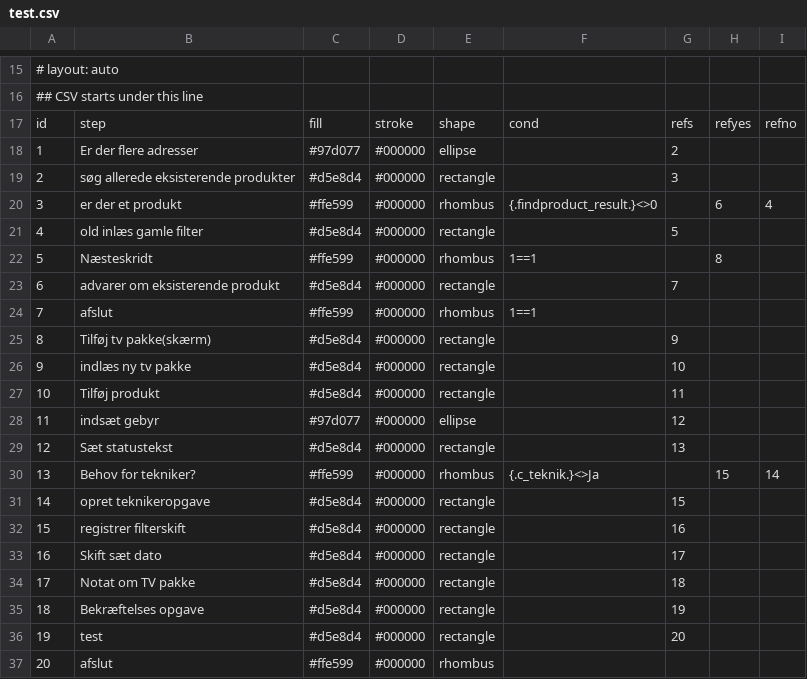
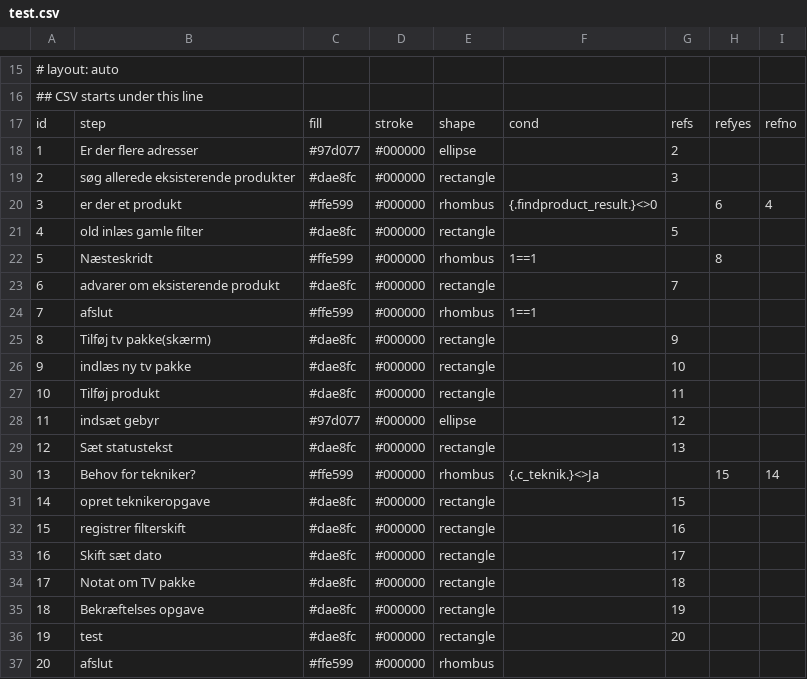
Before and after one commit to VolkanIsik86/drawcsv, a CSV file: test.csv, drawn as a sheet; only a part is shown, gaps mark what is left out.

```diff
--- a/test.csv
+++ b/test.csv
@@ -18,20 +18,20 @@ id,step,fill,stroke,shape,cond,refs,refyes,refno
 1,Er der flere adresser,#97d077,#000000,ellipse,,"2",,
-2,søg allerede eksisterende produkter ,#d5e8d4,#000000,rectangle,,"3",,
+2,søg allerede eksisterende produkter ,#dae8fc,#000000,rectangle,,"3",,
 3,er der et produkt,#ffe599,#000000,rhombus,{.findproduct_result.}<>0,,"6","4"
-4,old inlæs gamle filter,#d5e8d4,#000000,rectangle,,"5",,
+4,old inlæs gamle filter,#dae8fc,#000000,rectangle,,"5",,
 5,Næsteskridt,#ffe599,#000000,rhombus,1==1,,"8",
-6,advarer om eksisterende produkt,#d5e8d4,#000000,rectangle,,"7",,
+6,advarer om eksisterende produkt,#dae8fc,#000000,rectangle,,"7",,
 7,afslut,#ffe599,#000000,rhombus,1==1,,,
-8,Tilføj tv pakke(skærm),#d5e8d4,#000000,rectangle,,"9",,
-9,indlæs ny tv pakke,#d5e8d4,#000000,rectangle,,"10",,
-10,Tilføj produkt,#d5e8d4,#000000,rectangle,,"11",,
+8,Tilføj tv pakke(skærm),#dae8fc,#000000,rectangle,,"9",,
+9,indlæs ny tv pakke,#dae8fc,#000000,rectangle,,"10",,
+10,Tilføj produkt,#dae8fc,#000000,rectangle,,"11",,
 11,indsæt gebyr,#97d077,#000000,ellipse,,"12",,
-12,Sæt statustekst,#d5e8d4,#000000,rectangle,,"13",,
+12,Sæt statustekst,#dae8fc,#000000,rectangle,,"13",,
 13,Behov for tekniker?,#ffe599,#000000,rhombus,{.c_teknik.}<>Ja,,"15","14"
-14,opret teknikeropgave,#d5e8d4,#000000,rectangle,,"15",,
-15,registrer filterskift,#d5e8d4,#000000,rectangle,,"16",,
-16,Skift sæt dato,#d5e8d4,#000000,rectangle,,"17",,
-17,Notat om TV pakke,#d5e8d4,#000000,rectangle,,"18",,
-18,Bekræftelses opgave,#d5e8d4,#000000,rectangle,,"19",,
-19,test,#d5e8d4,#000000,rectangle,,"20",,
+14,opret teknikeropgave,#dae8fc,#000000,rectangle,,"15",,
+15,registrer filterskift,#dae8fc,#000000,rectangle,,"16",,
+16,Skift sæt dato,#dae8fc,#000000,rectangle,,"17",,
+17,Notat om TV pakke,#dae8fc,#000000,rectangle,,"18",,
+18,Bekræftelses opgave,#dae8fc,#000000,rectangle,,"19",,
+19,test,#dae8fc,#000000,rectangle,,"20",,
 20,afslut,#ffe599,#000000,rhombus,,,,
```
Also changed, not shown: 1 other file.
